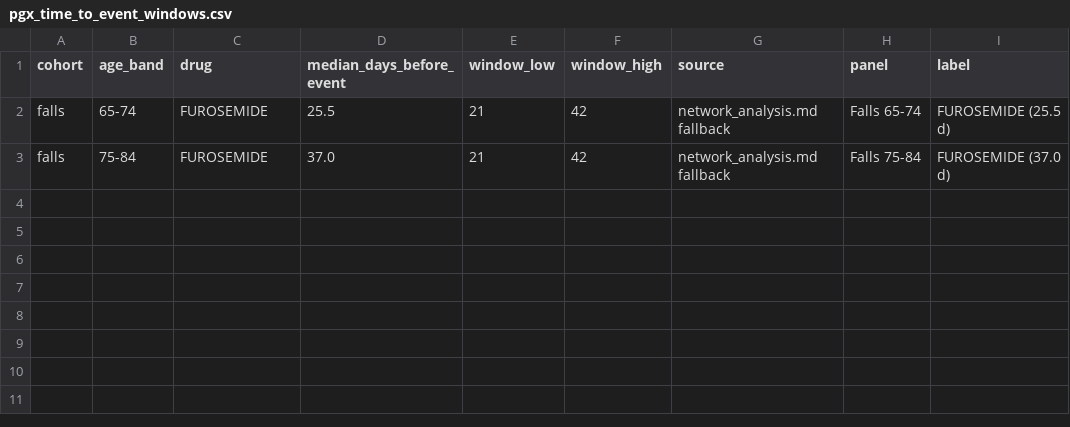
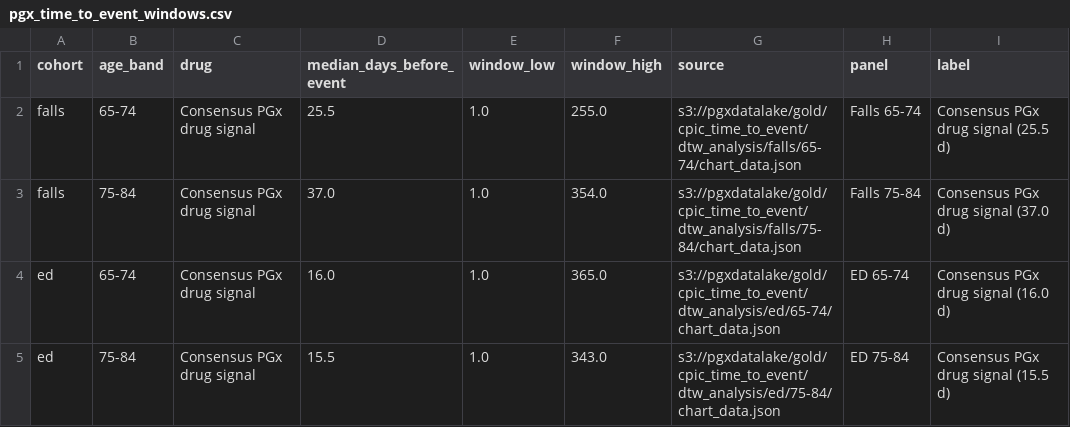
Before and after one commit to Jerome3590/cpic_time_to_event_analysis, a CSV file: 10_analysis_results/visualizations/cohort_pgx/figure_pack/pgx_time_to_event_windows.csv, drawn as a sheet.

Commit message:
Use S3 DTW summaries for PGx timing panel
Update the PGx figure-pack generator to recover Falls and ED lead-time summaries from available S3 DTW artifacts when local outputs are absent, so the timing panel reflects all cohort-age DTW results instead of fallback-only rows.

```diff
--- a/10_analysis_results/visualizations/cohort_pgx/figure_pack/pgx_time_to_event_windows.csv
+++ b/10_analysis_results/visualizations/cohort_pgx/figure_pack/pgx_time_to_event_windows.csv
@@ -1,3 +1,5 @@
 cohort,age_band,drug,median_days_before_event,window_low,window_high,source,panel,label
-falls,65-74,FUROSEMIDE,25.5,21,42,network_analysis.md fallback,Falls 65-74,FUROSEMIDE (25.5 d)
-falls,75-84,FUROSEMIDE,37.0,21,42,network_analysis.md fallback,Falls 75-84,FUROSEMIDE (37.0 d)
+falls,65-74,Consensus PGx drug signal,25.5,1.0,255.0,s3://pgxdatalake/gold/cpic_time_to_event/dtw_analysis/falls/65-74/chart_data.json,Falls 65-74,Consensus PGx drug signal (25.5 d)
+falls,75-84,Consensus PGx drug signal,37.0,1.0,354.0,s3://pgxdatalake/gold/cpic_time_to_event/dtw_analysis/falls/75-84/chart_data.json,Falls 75-84,Consensus PGx drug signal (37.0 d)
+ed,65-74,Consensus PGx drug signal,16.0,1.0,365.0,s3://pgxdatalake/gold/cpic_time_to_event/dtw_analysis/ed/65-74/chart_data.json,ED 65-74,Consensus PGx drug signal (16.0 d)
+ed,75-84,Consensus PGx drug signal,15.5,1.0,343.0,s3://pgxdatalake/gold/cpic_time_to_event/dtw_analysis/ed/75-84/chart_data.json,ED 75-84,Consensus PGx drug signal (15.5 d)
```
Also changed, not shown: 11 other files.
